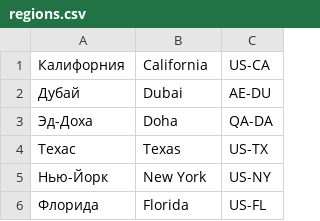
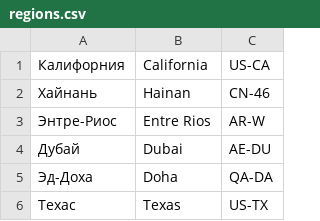
Before and after one commit to T1mofeyG0rshannikov/aviatickets-api, a CSV file: data/regions.csv, drawn as a sheet; only a part is shown; the shorter side is filled out with more unchanged rows.

```diff
--- a/data/regions.csv
+++ b/data/regions.csv
@@ -1,2 +1,4 @@
 Калифорния,California,US-CA
+Хайнань,Hainan,CN-46
+Энтре-Риос,Entre Rios,AR-W
 Дубай,Dubai,AE-DU
```
Also changed, not shown: data/cities.csv, 24 other files.
